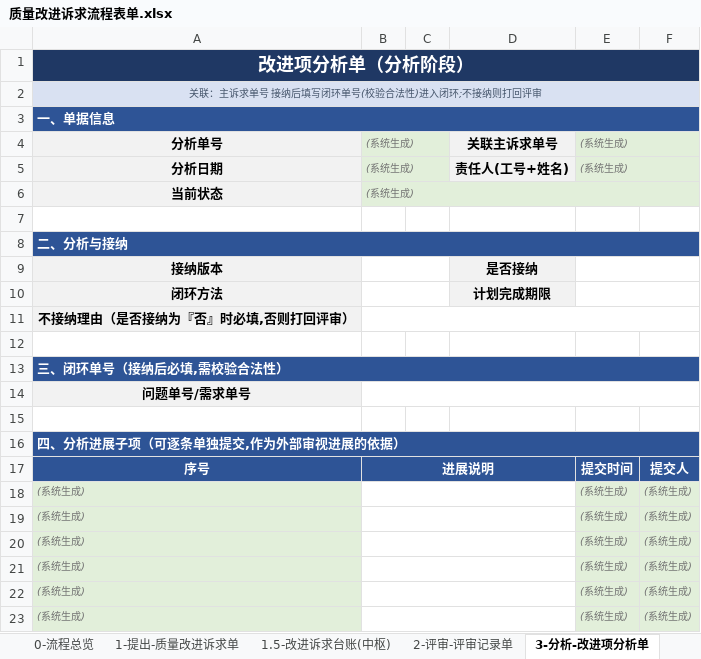
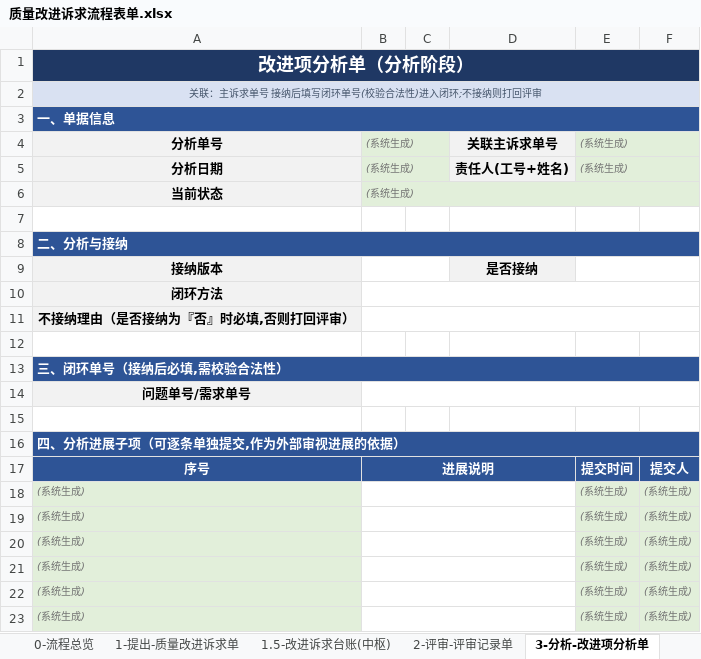
Before and after one commit to Klein4062/gaussop, an Excel workbook: 质量改进诉求流程表单.xlsx, sheet 3-分析-改进项分析单, drawn as a sheet; values as stored, in another font and other column widths than the file's, no borders; the diff names each change by its address in the sheet, - before the commit and + after, or states it on an @@ line.

```diff
--- a/质量改进诉求流程表单.xlsx (sheet 3-分析-改进项分析单)
+++ b/质量改进诉求流程表单.xlsx (sheet 3-分析-改进项分析单)
-B10:C10 merged
+B10:F10 merged
-D10: 计划完成期限
+D10: (empty)
-D10 fill: #F2F2F2
+D10 fill: none
-E10:F10 merged
```
Also changed, not shown: 质量改进诉求表单-字段规格审核.xlsx, 3 other files.
